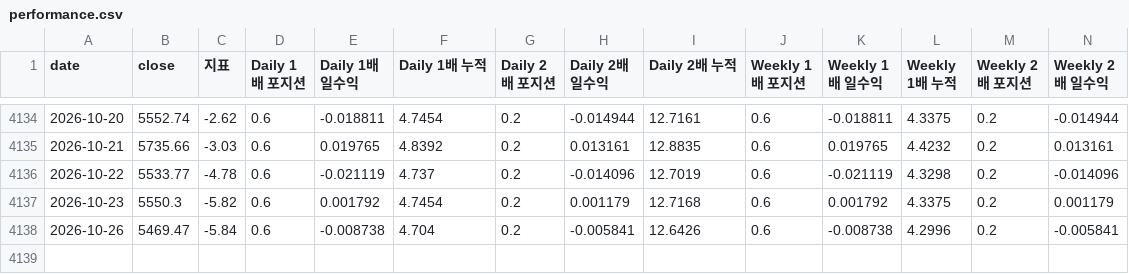
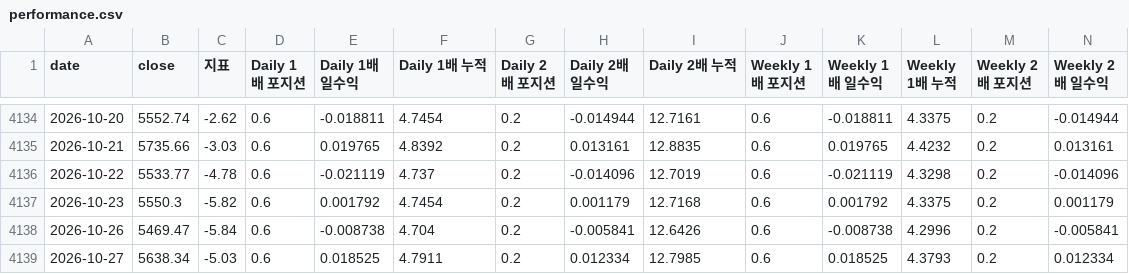
Before and after one commit to prefire-resource/kospi-index, a CSV file: data/performance.csv, drawn as a sheet; only a part is shown, gaps mark what is left out; rows hold the shown columns only; the diff names each change by its address in the sheet, - before the commit and + after, or states it on an @@ line.

```diff
--- a/data/performance.csv
+++ b/data/performance.csv
+row 4139: 2026-10-27 | 5638.34 | -5.03 | 0.6 | 0.018525 | 4.7911 | 0.2 | 0.012334 | 12.7985 | 0.6 | 0.018525 | 4.3793 | 0.2 | 0.012334
```
Also changed, not shown: data/daily_index.csv, data/kofia_funds.csv, 5 other files.
